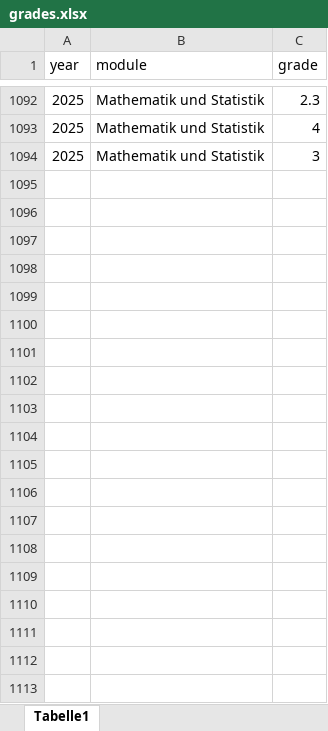
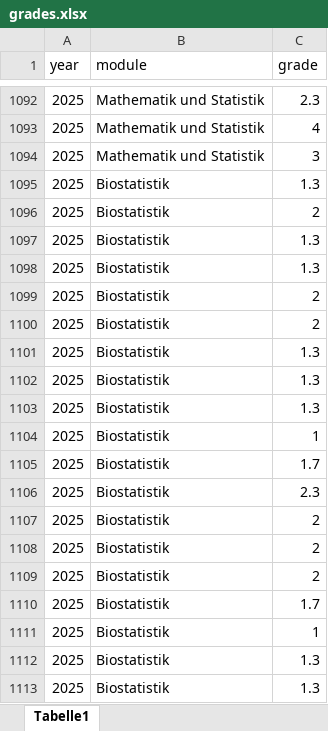
Before and after one commit to jkruppa/archive, an Excel workbook: _docs/grades.xlsx, sheet Tabelle1, drawn as a sheet; only a part is shown, gaps mark what is left out; values as stored, in another font and other column widths than the file's, no borders; the diff covers the shown part only; the diff names each change by its address in the sheet, - before the commit and + after, or states it on an @@ line.

```diff
--- a/_docs/grades.xlsx (sheet Tabelle1)
+++ b/_docs/grades.xlsx (sheet Tabelle1)
+row 1095: 2025 | Biostatistik | 1.3
+row 1096: 2025 | Biostatistik | 2
+row 1097: 2025 | Biostatistik | 1.3
+row 1098: 2025 | Biostatistik | 1.3
+row 1099: 2025 | Biostatistik | 2
+row 1100: 2025 | Biostatistik | 2
+row 1101: 2025 | Biostatistik | 1.3
+row 1102: 2025 | Biostatistik | 1.3
+row 1103: 2025 | Biostatistik | 1.3
+row 1104: 2025 | Biostatistik | 1
+row 1105: 2025 | Biostatistik | 1.7
+row 1106: 2025 | Biostatistik | 2.3
+row 1107: 2025 | Biostatistik | 2
+row 1108: 2025 | Biostatistik | 2
+row 1109: 2025 | Biostatistik | 2
+row 1110: 2025 | Biostatistik | 1.7
+row 1111: 2025 | Biostatistik | 1
+row 1112: 2025 | Biostatistik | 1.3
+row 1113: 2025 | Biostatistik | 1.3
```
Also changed, not shown: 14 added rows elsewhere in this sheet, 2 other files.
